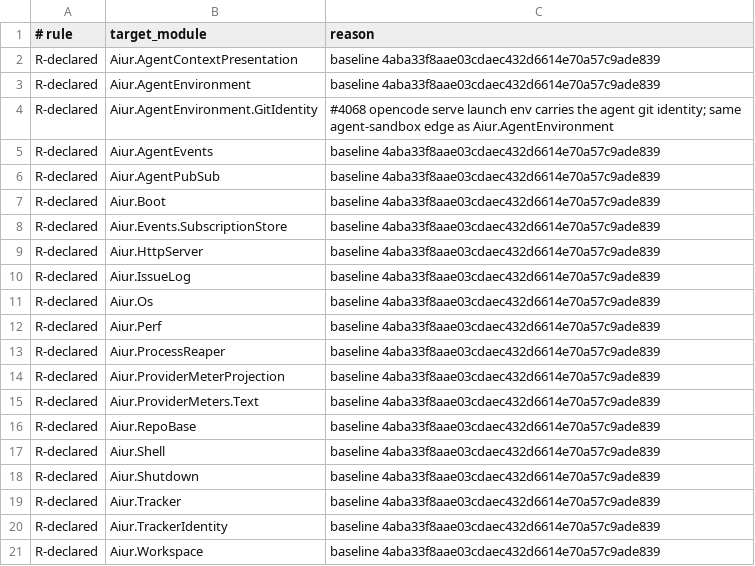
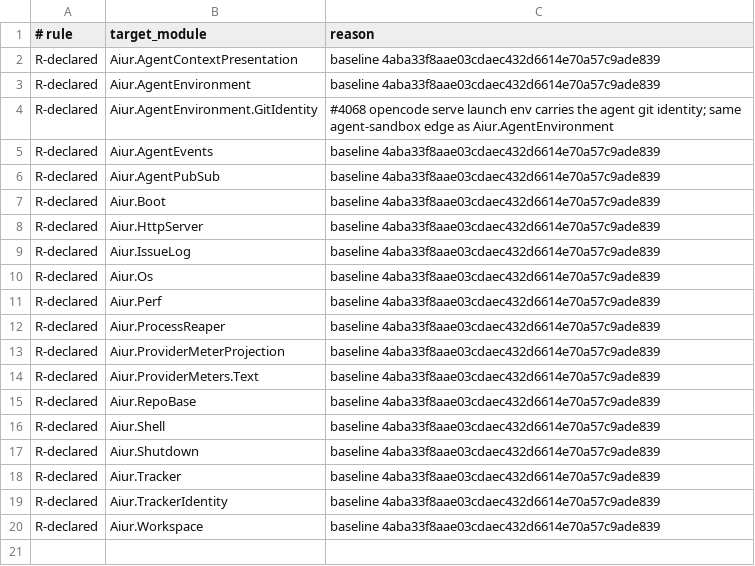
Before and after one commit to Nitjsefnie-OSC/aiur, a TSV file: scripts/components/allowlist/tui.tsv, drawn as a sheet; the diff names each change by its address in the sheet, - before the commit and + after, or states it on an @@ line.

Commit message:
Declare terminal trace sink dependency

```diff
--- a/scripts/components/allowlist/tui.tsv
+++ b/scripts/components/allowlist/tui.tsv
-row 8: R-declared | Aiur.Events.SubscriptionStore | baseline 4aba33f8aae03cdaec432d6614e70a57c9ade839
```
Also changed, not shown: 1 other file.
